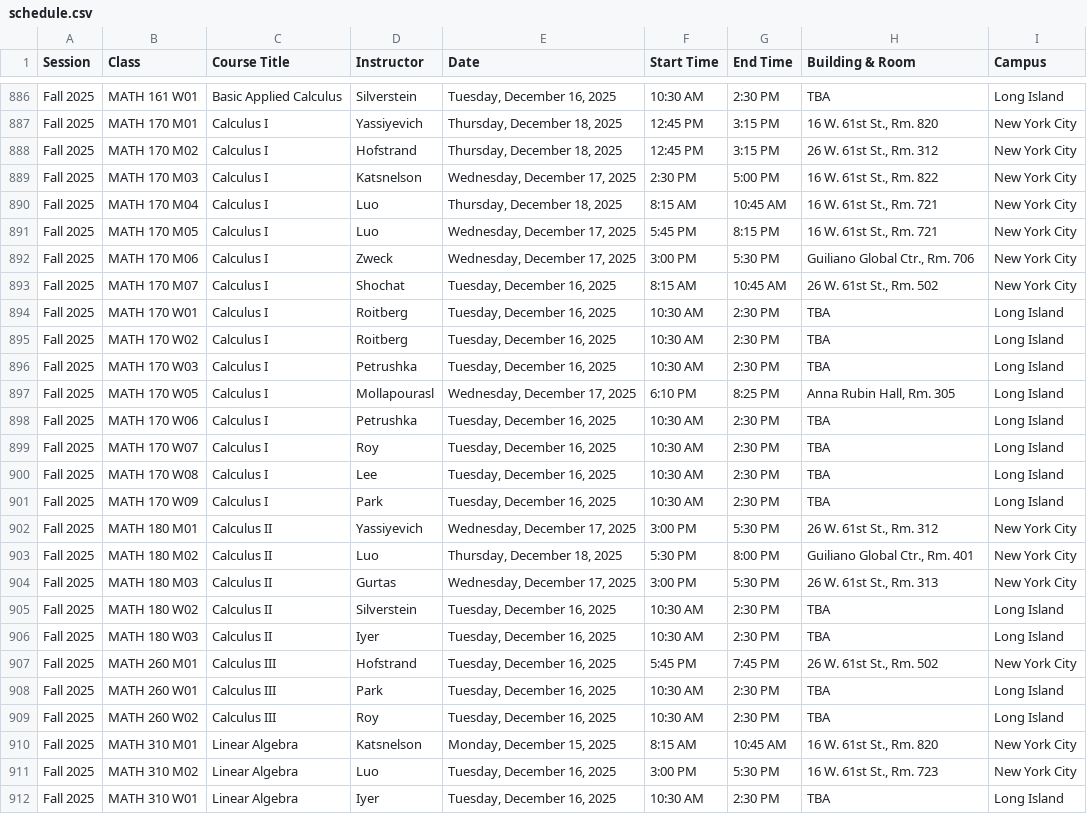
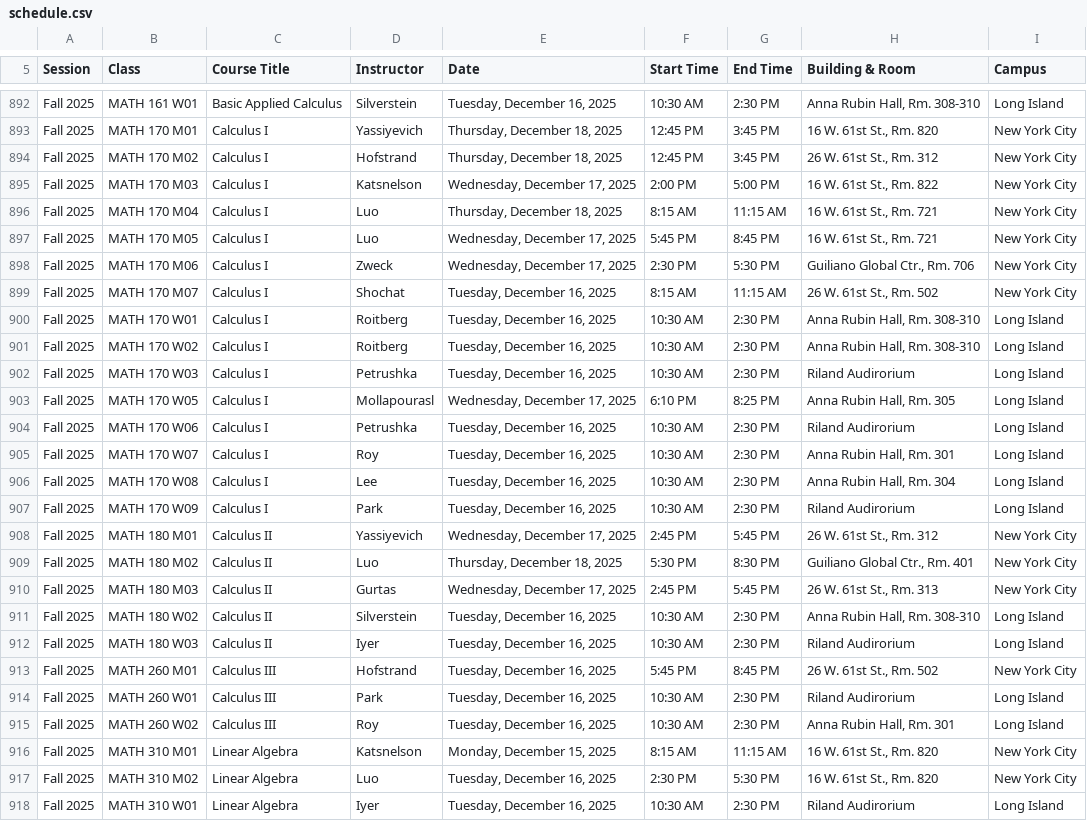
Before and after one commit to AsgharKazmi2005/NYIT-Finals-Exam-Scheduler, a CSV file: schedule.csv, drawn as a sheet; only a part is shown, gaps mark what is left out; addresses are those after the commit; the diff covers the shown part only; the diff names each change by its address in the sheet, - before the commit and + after, or states it on an @@ line.

```diff
--- a/schedule.csv
+++ b/schedule.csv
-H892 (Building & Room): TBA
+H892 (Building & Room): Anna Rubin Hall, Rm. 308-310
-G893:G894 (End Time): 3:15 PM
+G893:G894 (End Time): 3:45 PM
-F895 (Start Time): 2:30 PM
+F895 (Start Time): 2:00 PM
-G896 (End Time): 10:45 AM
+G896 (End Time): 11:15 AM
-G897 (End Time): 8:15 PM
+G897 (End Time): 8:45 PM
-F898 (Start Time): 3:00 PM
+F898 (Start Time): 2:30 PM
-G899 (End Time): 10:45 AM
+G899 (End Time): 11:15 AM
-H900:H901 (Building & Room): TBA
+H900:H901 (Building & Room): Anna Rubin Hall, Rm. 308-310
-H902 (Building & Room): TBA
+H902 (Building & Room): Riland Audirorium
-H904 (Building & Room): TBA
+H904 (Building & Room): Riland Audirorium
-H905 (Building & Room): TBA
+H905 (Building & Room): Anna Rubin Hall, Rm. 301
-H906 (Building & Room): TBA
+H906 (Building & Room): Anna Rubin Hall, Rm. 304
-H907 (Building & Room): TBA
+H907 (Building & Room): Riland Audirorium
-F908 (Start Time): 3:00 PM
+F908 (Start Time): 2:45 PM
-G908 (End Time): 5:30 PM
+G908 (End Time): 5:45 PM
-G909 (End Time): 8:00 PM
+G909 (End Time): 8:30 PM
-F910 (Start Time): 3:00 PM
+F910 (Start Time): 2:45 PM
-G910 (End Time): 5:30 PM
+G910 (End Time): 5:45 PM
-H911 (Building & Room): TBA
+H911 (Building & Room): Anna Rubin Hall, Rm. 308-310
-H912 (Building & Room): TBA
+H912 (Building & Room): Riland Audirorium
-G913 (End Time): 7:45 PM
+G913 (End Time): 8:45 PM
-H914 (Building & Room): TBA
+H914 (Building & Room): Riland Audirorium
-H915 (Building & Room): TBA
+H915 (Building & Room): Anna Rubin Hall, Rm. 301
-G916 (End Time): 10:45 AM
+G916 (End Time): 11:15 AM
-F917 (Start Time): 3:00 PM
+F917 (Start Time): 2:30 PM
-H917 (Building & Room): 16 W. 61st St., Rm. 723
+H917 (Building & Room): 16 W. 61st St., Rm. 820
-H918 (Building & Room): TBA
+H918 (Building & Room): Riland Audirorium
```
Also changed, not shown: 8 added rows and 60 edited cells elsewhere in this file, 1 other file.
